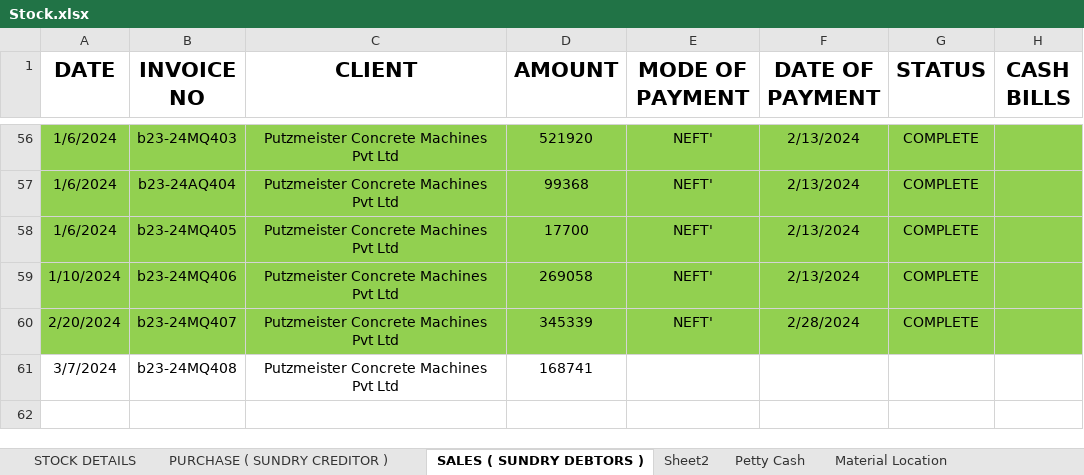
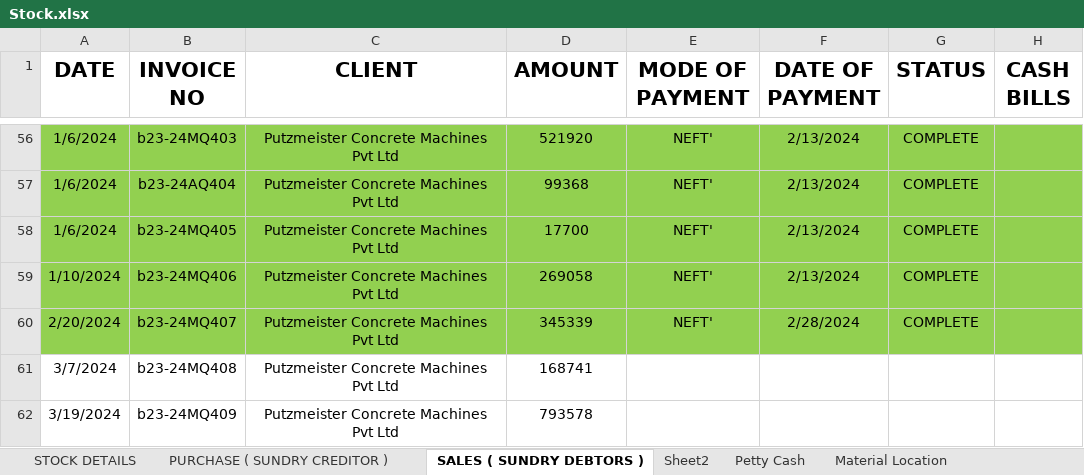
Before and after one commit to JPTechatronics/J-P-Techatronics-2023-2024-A, an Excel workbook: Stock.xlsx, sheet SALES ( SUNDRY DEBTORS ), drawn as a sheet; only a part is shown, gaps mark what is left out; values as stored, in another font and other column widths than the file's, no borders; the diff names each change by its address in the sheet, - before the commit and + after, or states it on an @@ line.

```diff
--- a/Stock.xlsx (sheet SALES ( SUNDRY DEBTORS ))
+++ b/Stock.xlsx (sheet SALES ( SUNDRY DEBTORS ))
+row 62: 3/19/2024 | b23-24MQ409 | Putzmeister Concrete Machines Pvt Ltd | 793578
```
Also changed, not shown: sheet Petty Cash, sheet PURCHASE ( SUNDRY CREDITOR ), sheet STOCK DETAILS, sheet Material Location, Attendance.xlsx, Outstandings.xlsx, 1 other file.
